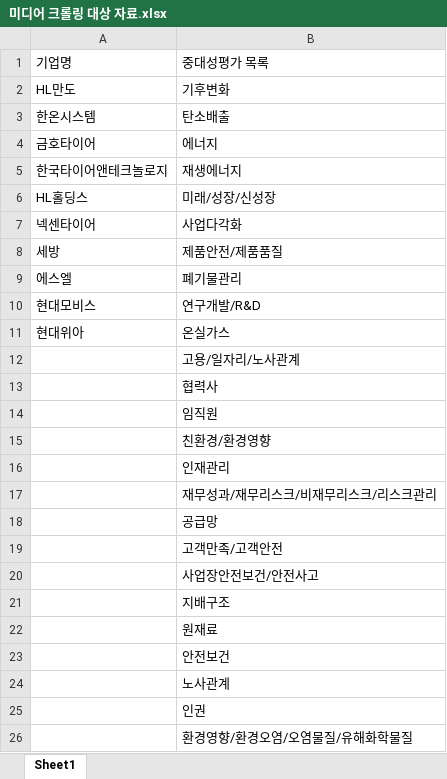
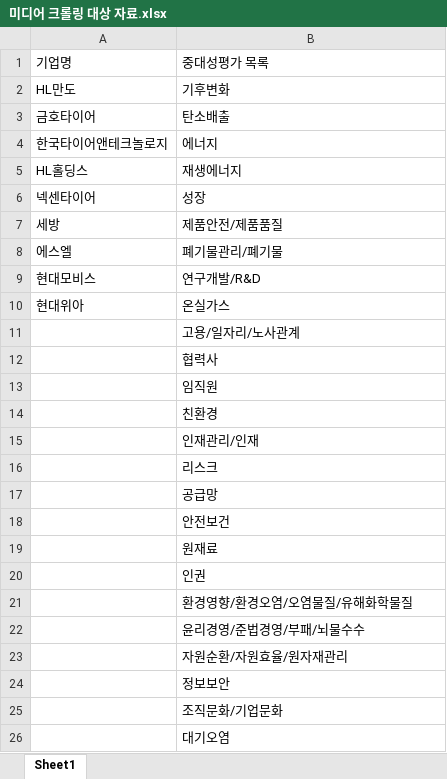
Before and after one commit to ywywyw444/kangyouwon.com, an Excel workbook: service/materiality-service/app/www/media_crawling/미디어 크롤링 대상 자료.xlsx, sheet Sheet1, drawn as a sheet; only a part is shown; the shorter side is filled out with more unchanged rows; values as stored, in another font and other column widths than the file's, no cell formats; removed rows and columns are numbered as before the commit, all else as after; the diff covers the shown part only; the diff names each change by its address in the sheet, - before the commit and + after, or states it on an @@ line.

```diff
--- a/service/materiality-service/app/www/media_crawling/미디어 크롤링 대상 자료.xlsx (sheet Sheet1)
+++ b/service/materiality-service/app/www/media_crawling/미디어 크롤링 대상 자료.xlsx (sheet Sheet1)
-A3 (기업명): 한온시스템
+A3 (기업명): 금호타이어
-A4 (기업명): 금호타이어
+A4 (기업명): 한국타이어앤테크놀로지
-A5 (기업명): 한국타이어앤테크놀로지
+A5 (기업명): HL홀딩스
-row 6: HL홀딩스 | 미래/성장/신성장
-B6 (중대성평가 목록): 사업다각화
+B6 (중대성평가 목록): 성장
-B8 (중대성평가 목록): 폐기물관리
+B8 (중대성평가 목록): 폐기물관리/폐기물
-B14 (중대성평가 목록): 친환경/환경영향
+B14 (중대성평가 목록): 친환경
-B15 (중대성평가 목록): 인재관리
+B15 (중대성평가 목록): 인재관리/인재
-B16 (중대성평가 목록): 재무성과/재무리스크/비재무리스크/리스크관리
+B16 (중대성평가 목록): 리스크
-B18 (중대성평가 목록): 고객만족/고객안전
+B18 (중대성평가 목록): 안전보건
-row 20:  | 사업장안전보건/안전사고
-row 21:  | 지배구조
-row 23:  | 안전보건
-row 24:  | 노사관계
```
Also changed, not shown: 22 removed rows and 4 edited cells elsewhere in this sheet, cell formats, 12 other files.
